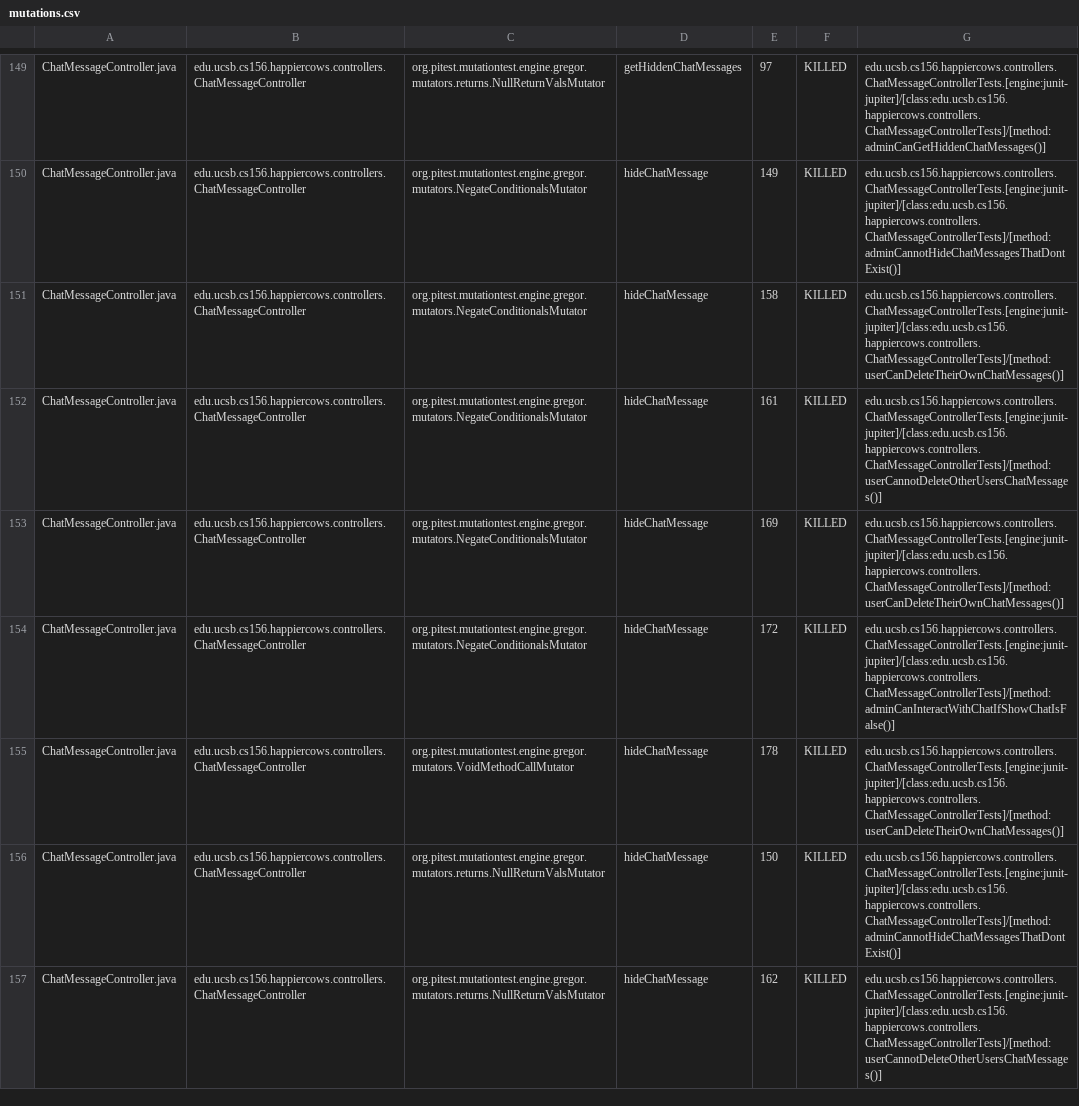
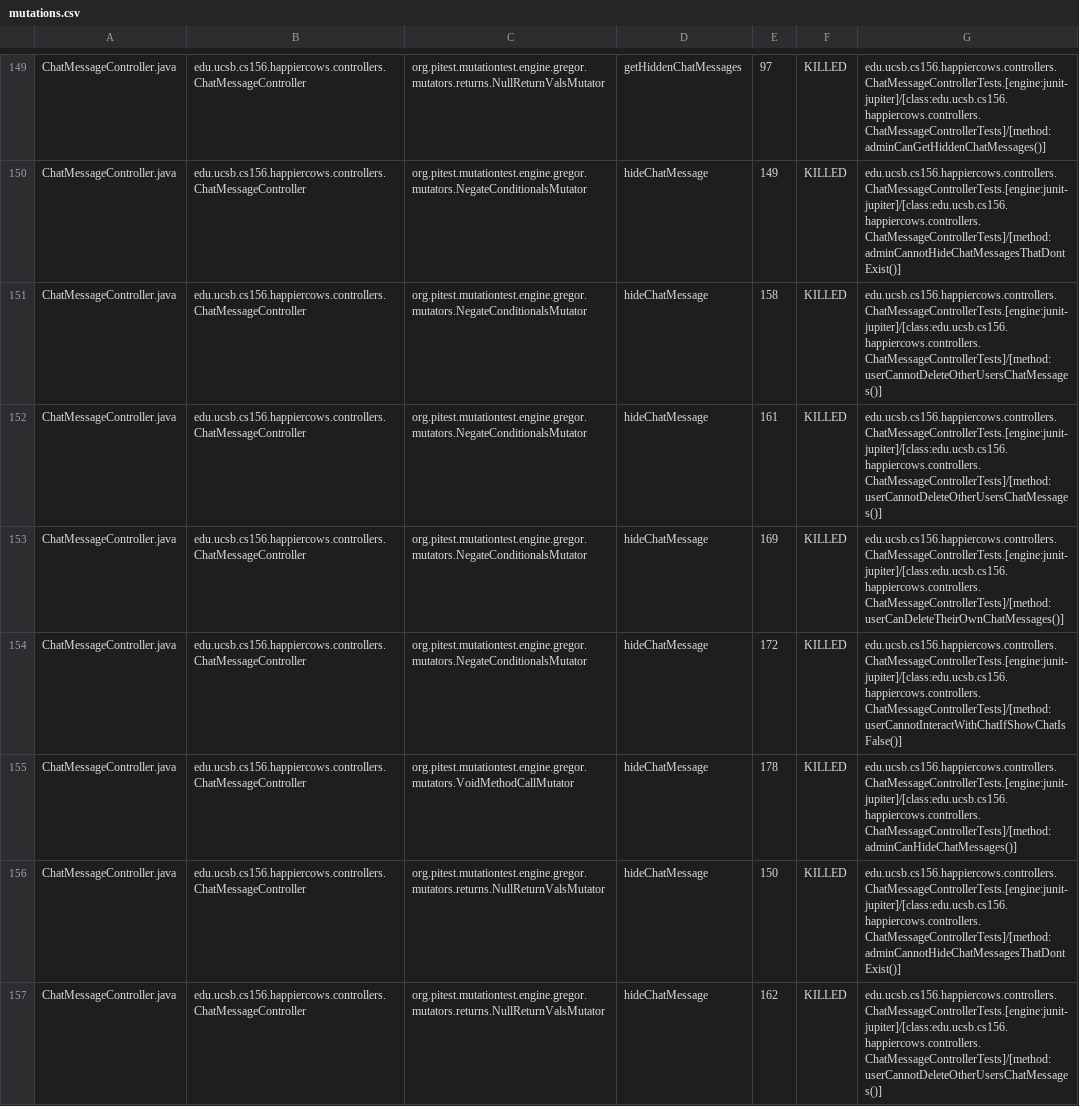
Before and after one commit to ucsb-cs156-f24/proj-happycows-f24-11, a CSV file: prs/50/pitest/mutations.csv, drawn as a sheet; only a part is shown, gaps mark what is left out; the diff covers the shown part only.

Commit message:
Deploying to gh-pages from @ ucsb-cs156-f24/proj-happycows-f24-11@97fe6a60c87b964c888705d9475bbdd40749c92a 🚀

```diff
--- a/prs/50/pitest/mutations.csv
+++ b/prs/50/pitest/mutations.csv
@@ -150,7 +150,7 @@ ChatMessageController.java,edu.ucsb.cs156.happiercows.controllers.ChatMessageCon
 ChatMessageController.java,edu.ucsb.cs156.happiercows.controllers.ChatMessageController,org.pitest.mutationtest.engine.gregor.mutators.NegateConditionalsMutator,hideChatMessage,149,KILLED,edu.ucsb.cs156.happiercows.controllers.ChatMessageControllerTests.[engine:junit-jupiter]/[class:edu.ucsb.cs156.happiercows.controllers.ChatMessageControllerTests]/[method:adminCannotHideChatMessagesThatDontExist()]
-ChatMessageController.java,edu.ucsb.cs156.happiercows.controllers.ChatMessageController,org.pitest.mutationtest.engine.gregor.mutators.NegateConditionalsMutator,hideChatMessage,158,KILLED,edu.ucsb.cs156.happiercows.controllers.ChatMessageControllerTests.[engine:junit-jupiter]/[class:edu.ucsb.cs156.happiercows.controllers.ChatMessageControllerTests]/[method:userCanDeleteTheirOwnChatMessages()]
+ChatMessageController.java,edu.ucsb.cs156.happiercows.controllers.ChatMessageController,org.pitest.mutationtest.engine.gregor.mutators.NegateConditionalsMutator,hideChatMessage,158,KILLED,edu.ucsb.cs156.happiercows.controllers.ChatMessageControllerTests.[engine:junit-jupiter]/[class:edu.ucsb.cs156.happiercows.controllers.ChatMessageControllerTests]/[method:userCannotDeleteOtherUsersChatMessages()]
 ChatMessageController.java,edu.ucsb.cs156.happiercows.controllers.ChatMessageController,org.pitest.mutationtest.engine.gregor.mutators.NegateConditionalsMutator,hideChatMessage,161,KILLED,edu.ucsb.cs156.happiercows.controllers.ChatMessageControllerTests.[engine:junit-jupiter]/[class:edu.ucsb.cs156.happiercows.controllers.ChatMessageControllerTests]/[method:userCannotDeleteOtherUsersChatMessages()]
 ChatMessageController.java,edu.ucsb.cs156.happiercows.controllers.ChatMessageController,org.pitest.mutationtest.engine.gregor.mutators.NegateConditionalsMutator,hideChatMessage,169,KILLED,edu.ucsb.cs156.happiercows.controllers.ChatMessageControllerTests.[engine:junit-jupiter]/[class:edu.ucsb.cs156.happiercows.controllers.ChatMessageControllerTests]/[method:userCanDeleteTheirOwnChatMessages()]
-ChatMessageController.java,edu.ucsb.cs156.happiercows.controllers.ChatMessageController,org.pitest.mutationtest.engine.gregor.mutators.NegateConditionalsMutator,hideChatMessage,172,KILLED,edu.ucsb.cs156.happiercows.controllers.ChatMessageControllerTests.[engine:junit-jupiter]/[class:edu.ucsb.cs156.happiercows.controllers.ChatMessageControllerTests]/[method:adminCanInteractWithChatIfShowChatIsFalse()]
-ChatMessageController.java,edu.ucsb.cs156.happiercows.controllers.ChatMessageController,org.pitest.mutationtest.engine.gregor.mutators.VoidMethodCallMutator,hideChatMessage,178,KILLED,edu.ucsb.cs156.happiercows.controllers.ChatMessageControllerTests.[engine:junit-jupiter]/[class:edu.ucsb.cs156.happiercows.controllers.ChatMessageControllerTests]/[method:userCanDeleteTheirOwnChatMessages()]
+ChatMessageController.java,edu.ucsb.cs156.happiercows.controllers.ChatMessageController,org.pitest.mutationtest.engine.gregor.mutators.NegateConditionalsMutator,hideChatMessage,172,KILLED,edu.ucsb.cs156.happiercows.controllers.ChatMessageControllerTests.[engine:junit-jupiter]/[class:edu.ucsb.cs156.happiercows.controllers.ChatMessageControllerTests]/[method:userCannotInteractWithChatIfShowChatIsFalse()]
+ChatMessageController.java,edu.ucsb.cs156.happiercows.controllers.ChatMessageController,org.pitest.mutationtest.engine.gregor.mutators.VoidMethodCallMutator,hideChatMessage,178,KILLED,edu.ucsb.cs156.happiercows.controllers.ChatMessageControllerTests.[engine:junit-jupiter]/[class:edu.ucsb.cs156.happiercows.controllers.ChatMessageControllerTests]/[method:adminCanHideChatMessages()]
 ChatMessageController.java,edu.ucsb.cs156.happiercows.controllers.ChatMessageController,org.pitest.mutationtest.engine.gregor.mutators.returns.NullReturnValsMutator,hideChatMessage,150,KILLED,edu.ucsb.cs156.happiercows.controllers.ChatMessageControllerTests.[engine:junit-jupiter]/[class:edu.ucsb.cs156.happiercows.controllers.ChatMessageControllerTests]/[method:adminCannotHideChatMessagesThatDontExist()]
```
Also changed, not shown: 35 edited cells elsewhere in this file, 50 other files.
